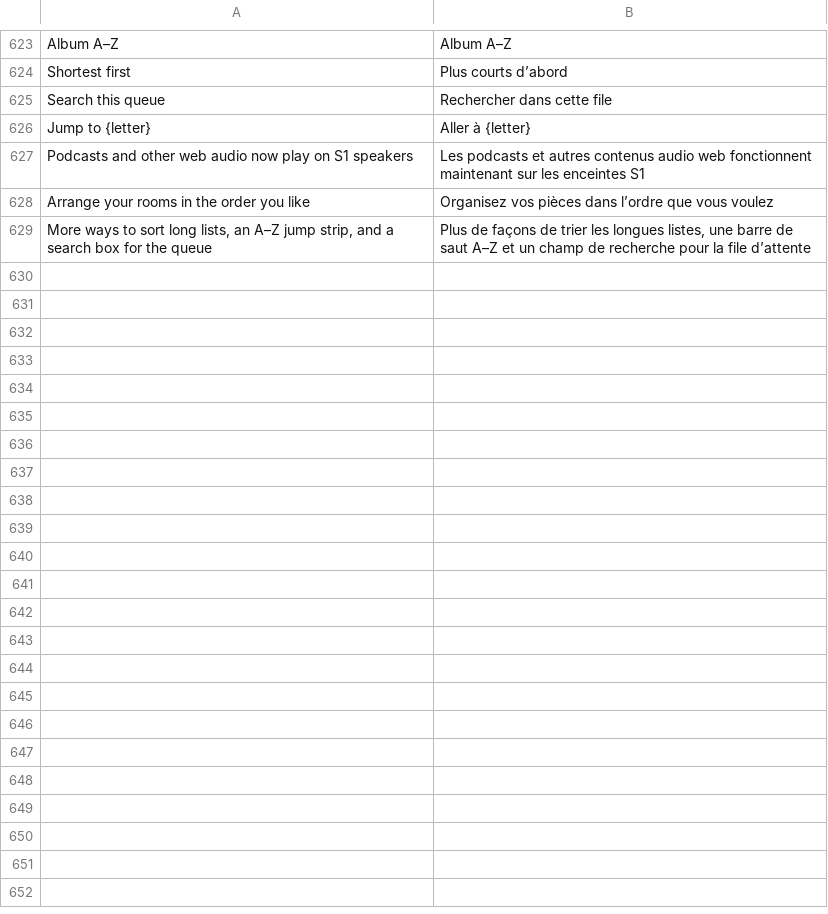
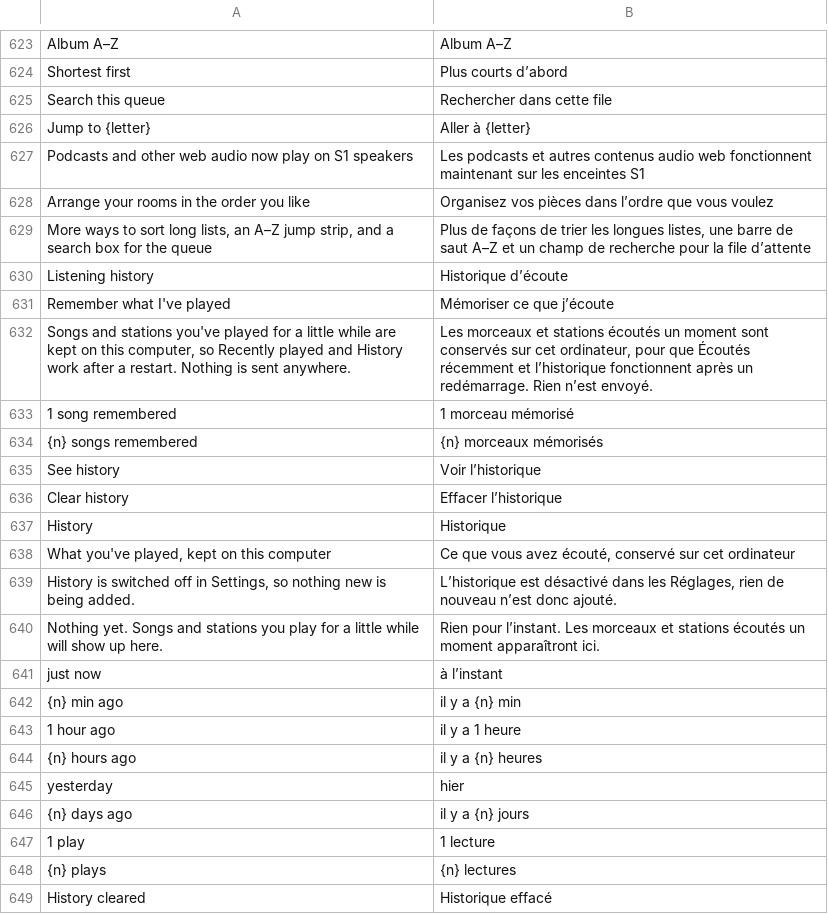
Before and after one commit to ChrispyGee/Roomtone, a TSV file: locales/fr.tsv, drawn as a sheet; only a part is shown, gaps mark what is left out.

```diff
--- a/locales/fr.tsv
+++ b/locales/fr.tsv
@@ -629 +629,21 @@ Arrange your rooms in the order you like	Organisez vos pièces dans l’ordre qu
 More ways to sort long lists, an A–Z jump strip, and a search box for the queue	Plus de façons de trier les longues listes, une barre de saut A–Z et un champ de recherche pour la file d’attente
+Listening history	Historique d’écoute
+Remember what I've played	Mémoriser ce que j’écoute
+Songs and stations you've played for a little while are kept on this computer, so Recently played and History work after a restart. Nothing is sent anywhere.	Les morceaux et stations écoutés un moment sont conservés sur cet ordinateur, pour que Écoutés récemment et l’historique fonctionnent après un redémarrage. Rien n’est envoyé.
+1 song remembered	1 morceau mémorisé
+{n} songs remembered	{n} morceaux mémorisés
+See history	Voir l’historique
+Clear history	Effacer l’historique
+History	Historique
+What you've played, kept on this computer	Ce que vous avez écouté, conservé sur cet ordinateur
+History is switched off in Settings, so nothing new is being added.	L’historique est désactivé dans les Réglages, rien de nouveau n’est donc ajouté.
+Nothing yet. Songs and stations you play for a little while will show up here.	Rien pour l’instant. Les morceaux et stations écoutés un moment apparaîtront ici.
+just now	à l’instant
+{n} min ago	il y a {n} min
+1 hour ago	il y a 1 heure
+{n} hours ago	il y a {n} heures
+yesterday	hier
+{n} days ago	il y a {n} jours
+1 play	1 lecture
+{n} plays	{n} lectures
+History cleared	Historique effacé
```
Also changed, not shown: locales/de.tsv, locales/es.tsv, 12 other files.
